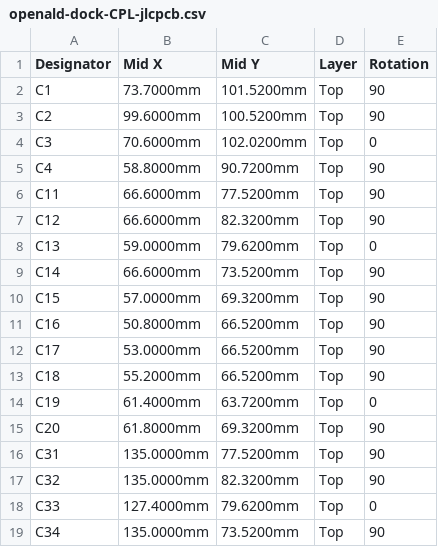
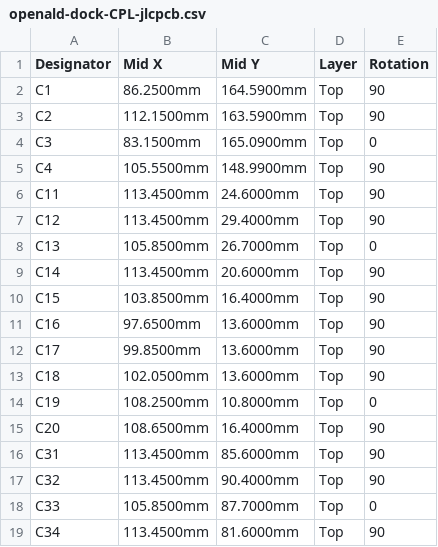
Before and after one commit to vicholz/openald, a CSV file: charging_dock/fab/openald-dock-CPL-jlcpcb.csv, drawn as a sheet; only a part is shown; the diff covers the shown part only.

Commit message:
WIP: dock STLs, fit report (all 3 radios incl. MI03), previews, fab outputs

```diff
--- a/charging_dock/fab/openald-dock-CPL-jlcpcb.csv
+++ b/charging_dock/fab/openald-dock-CPL-jlcpcb.csv
@@ -1,19 +1,19 @@
 Designator,Mid X,Mid Y,Layer,Rotation
-C1,73.7000mm,101.5200mm,Top,90
-C2,99.6000mm,100.5200mm,Top,90
-C3,70.6000mm,102.0200mm,Top,0
-C4,58.8000mm,90.7200mm,Top,90
-C11,66.6000mm,77.5200mm,Top,90
-C12,66.6000mm,82.3200mm,Top,90
-C13,59.0000mm,79.6200mm,Top,0
-C14,66.6000mm,73.5200mm,Top,90
-C15,57.0000mm,69.3200mm,Top,90
-C16,50.8000mm,66.5200mm,Top,90
-C17,53.0000mm,66.5200mm,Top,90
-C18,55.2000mm,66.5200mm,Top,90
-C19,61.4000mm,63.7200mm,Top,0
-C20,61.8000mm,69.3200mm,Top,90
-C31,135.0000mm,77.5200mm,Top,90
-C32,135.0000mm,82.3200mm,Top,90
-C33,127.4000mm,79.6200mm,Top,0
-C34,135.0000mm,73.5200mm,Top,90
+C1,86.2500mm,164.5900mm,Top,90
+C2,112.1500mm,163.5900mm,Top,90
+C3,83.1500mm,165.0900mm,Top,0
+C4,105.5500mm,148.9900mm,Top,90
+C11,113.4500mm,24.6000mm,Top,90
+C12,113.4500mm,29.4000mm,Top,90
+C13,105.8500mm,26.7000mm,Top,0
+C14,113.4500mm,20.6000mm,Top,90
+C15,103.8500mm,16.4000mm,Top,90
+C16,97.6500mm,13.6000mm,Top,90
+C17,99.8500mm,13.6000mm,Top,90
+C18,102.0500mm,13.6000mm,Top,90
+C19,108.2500mm,10.8000mm,Top,0
+C20,108.6500mm,16.4000mm,Top,90
+C31,113.4500mm,85.6000mm,Top,90
+C32,113.4500mm,90.4000mm,Top,90
+C33,105.8500mm,87.7000mm,Top,0
+C34,113.4500mm,81.6000mm,Top,90
```
Also changed, not shown: 124 edited cells elsewhere in this file, charging_dock/fab/openald-dock-centroid.csv, 44 other files.
